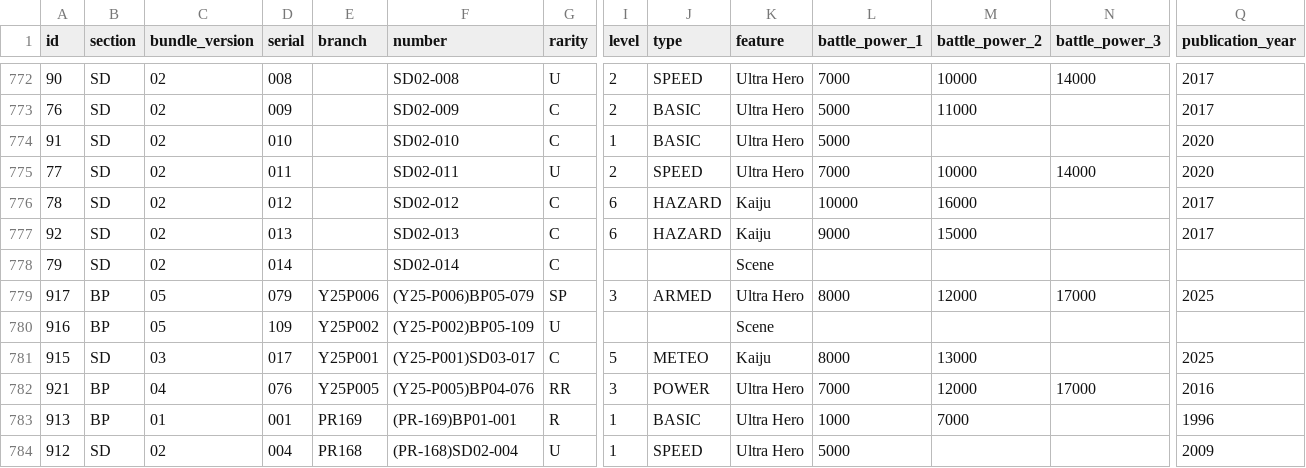
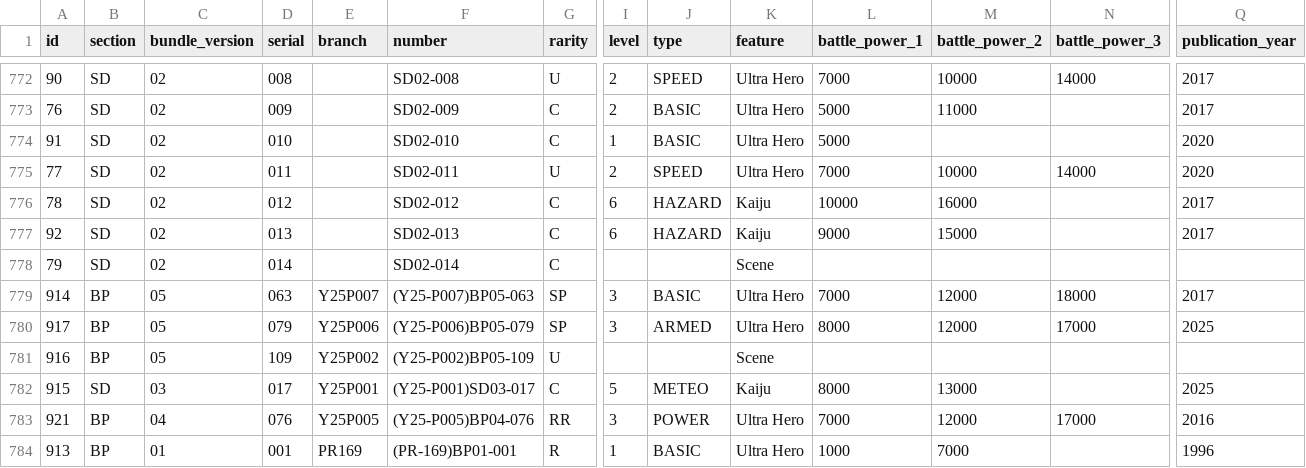
Before and after one commit to 901-ULTRA-League/nebula-collection-api, a CSV file: ultraman_cards.csv, drawn as a sheet; only a part is shown, gaps mark what is left out; the shorter side is filled out with more unchanged rows; rows hold the shown columns only; the diff names each change by its address in the sheet, - before the commit and + after, or states it on an @@ line.

```diff
--- a/ultraman_cards.csv
+++ b/ultraman_cards.csv
+row 779: 914 | BP | 05 | 063 | Y25P007 | (Y25-P007)BP05-063 | SP | 3 | BASIC | Ultra Hero | 7000 | 12000 | 18000 | 2017
```
Also changed, not shown: 1 other file.
